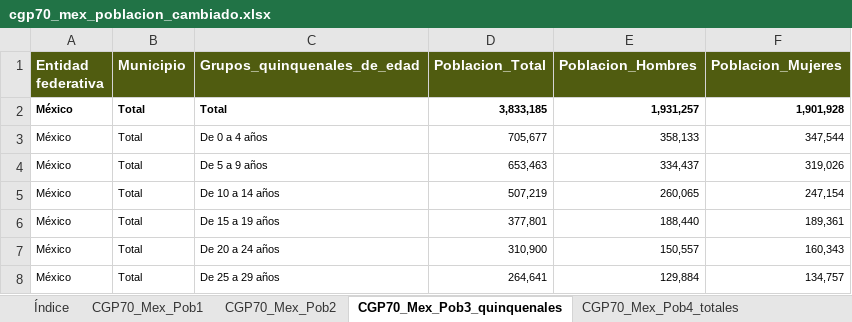
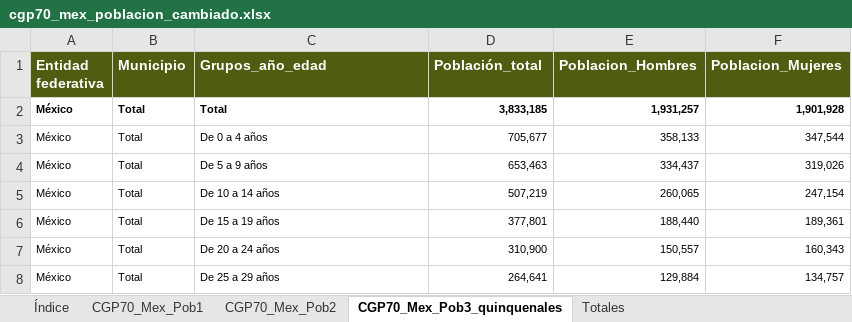
Before and after one commit to galigaribaldi/EconomiaMaestria, an Excel workbook: Data_Economia_urbana/POBLACION/cgp70_mex_poblacion_cambiado.xlsx, sheet CGP70_Mex_Pob3_quinquenales, drawn as a sheet; only a part is shown; values as stored, in another font and other column widths than the file's, no borders; the diff names each change by its address in the sheet, - before the commit and + after, or states it on an @@ line.

```diff
--- a/Data_Economia_urbana/POBLACION/cgp70_mex_poblacion_cambiado.xlsx (sheet CGP70_Mex_Pob3_quinquenales)
+++ b/Data_Economia_urbana/POBLACION/cgp70_mex_poblacion_cambiado.xlsx (sheet CGP70_Mex_Pob3_quinquenales)
-sheet tab: CGP70_Mex_Pob4_totales
+sheet tab: Totales
-C1: Grupos_quinquenales_de_edad
+C1: Grupos_año_edad
-D1: Poblacion_Total
+D1: Población_total
```
Also changed, not shown: sheet Totales, Data_Economia_urbana/POBLACION/CGP60_mex_Poblacion_cambiado.xlsx, Data_Economia_urbana/POBLACION/CPyV2000_Mex_Poblacion_cambiado.xlsx, 10 other files.
